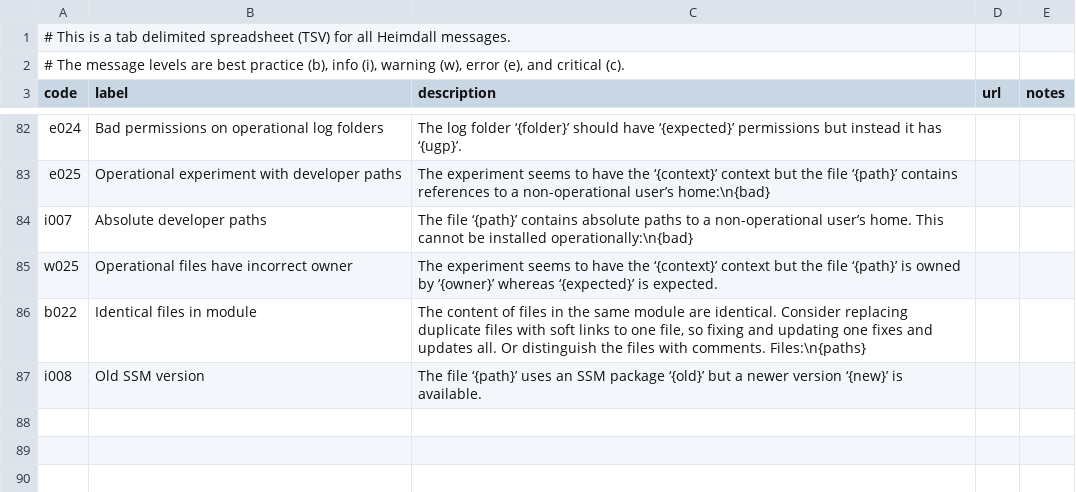
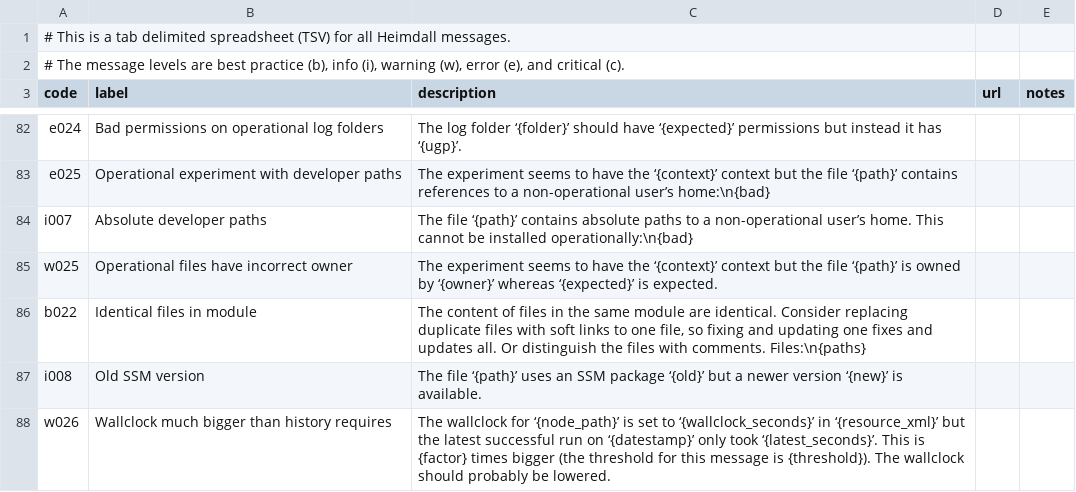
Before and after one commit to PhilippeCarphin/maestro, a CSV file: src/python3/csv/message_codes.csv, drawn as a sheet; only a part is shown, gaps mark what is left out.

```diff
--- a/src/python3/csv/message_codes.csv
+++ b/src/python3/csv/message_codes.csv
@@ -87 +87,2 @@ b022	Identical files in module	The content of files in the same module are ident
 i008	Old SSM version	The file ‘{path}’ uses an SSM package ‘{old}’ but a newer version ‘{new}’ is available.		
+w026	Wallclock much bigger than history requires	The wallclock for ‘{node_path}’ is set to ‘{wallclock_seconds}’ in ‘{resource_xml}’ but the latest successful run on ‘{datestamp}’ only took ‘{latest_seconds}’. This is {factor} times bigger (the threshold for this message is {threshold}). The wallclock should probably be lowered.		
```
Also changed, not shown: 13 other files.
